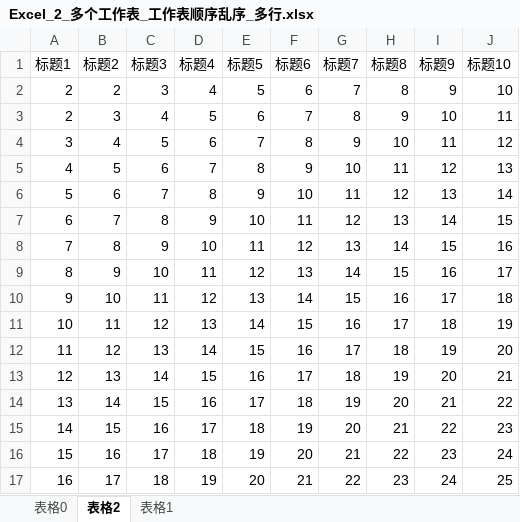
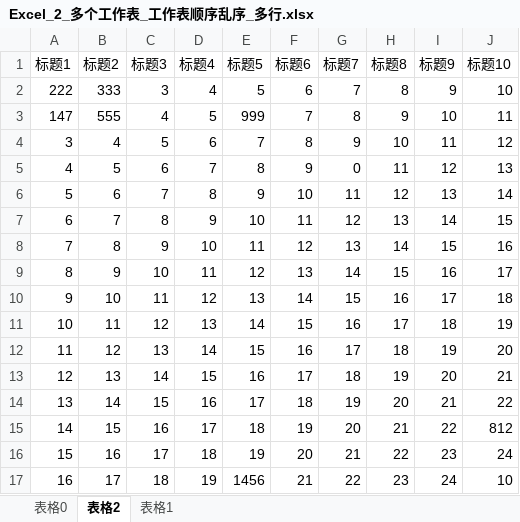
Before and after one commit to mengchang11/QtWithExcel, an Excel workbook: TestExcel/Excel_2_多个工作表_工作表顺序乱序_多行.xlsx, sheet 表格2, drawn as a sheet; values as stored, in another font and other column widths than the file's, no borders; the diff names each change by its address in the sheet, - before the commit and + after, or states it on an @@ line.

```diff
--- a/TestExcel/Excel_2_多个工作表_工作表顺序乱序_多行.xlsx (sheet 表格2)
+++ b/TestExcel/Excel_2_多个工作表_工作表顺序乱序_多行.xlsx (sheet 表格2)
-A2 (标题1): 2
+A2 (标题1): 222
-B2 (标题2): 2
+B2 (标题2): 333
-A3 (标题1): 2
+A3 (标题1): 147
-B3 (标题2): 3
+B3 (标题2): 555
-E3 (标题5): 6
+E3 (标题5): 999
-G5 (标题7): 10
+G5 (标题7): 0
-J15 (标题10): 23
+J15 (标题10): 812
-E17 (标题5): 20
+E17 (标题5): 1456
-J17 (标题10): 25
+J17 (标题10): 10
```
Also changed, not shown: sheet 表格1, sheet 表格0, TestExcel/Excel_1_单个工作表_多行.xlsx, 2 other files.
